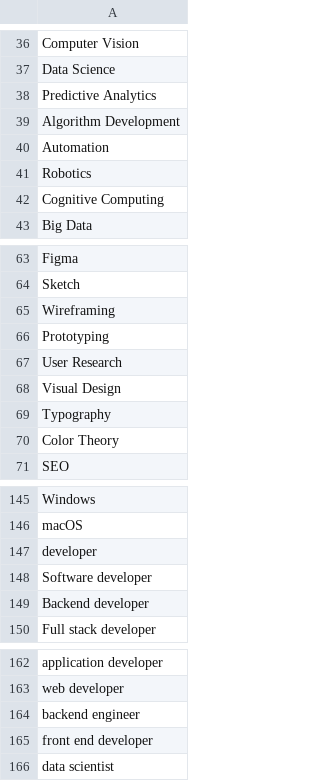
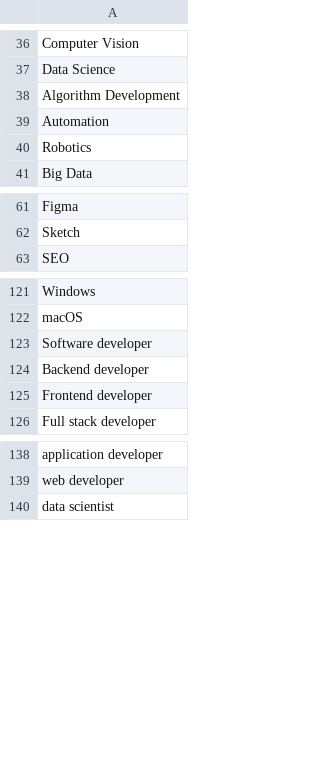
Before and after one commit to ManuelJua/jobs_scraper, a CSV file: developer_keywords.csv, drawn as a sheet; only a part is shown, gaps mark what is left out; the diff covers the shown part only.

```diff
--- a/developer_keywords.csv
+++ b/developer_keywords.csv
@@ -37,3 +37,2 @@ Computer Vision
 Data Science
-Predictive Analytics
 Algorithm Development
@@ -41,3 +40,2 @@ Automation
 Robotics
-Cognitive Computing
 Big Data
@@ -64,8 +62,2 @@ Figma
 Sketch
-Wireframing
-Prototyping
-User Research
-Visual Design
-Typography
-Color Theory
 SEO
@@ -146,5 +122,5 @@ Windows
 macOS
-developer
 Software developer
 Backend developer
+Frontend developer
 Full stack developer
@@ -163,4 +139,2 @@ application developer
 web developer
-backend engineer
-front end developer
 data scientist
```
Also changed, not shown: 16 removed rows elsewhere in this file, 5 other files.
